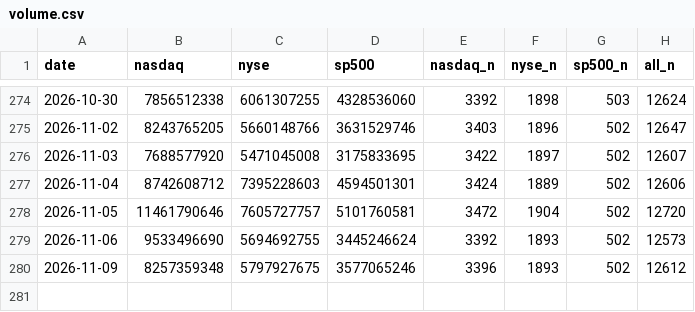
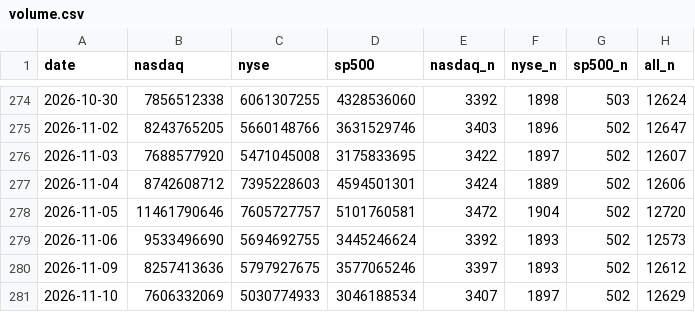
Before and after one commit to ytigerk/stock-tools, a CSV file: distribution/volume.csv, drawn as a sheet; only a part is shown, gaps mark what is left out.

```diff
--- a/distribution/volume.csv
+++ b/distribution/volume.csv
@@ -279,2 +279,3 @@ date,nasdaq,nyse,sp500,nasdaq_n,nyse_n,sp500_n,all_n
 2026-11-06,9533496690,5694692755,3445246624,3392,1893,502,12573
-2026-11-09,8257359348,5797927675,3577065246,3396,1893,502,12612
+2026-11-09,8257413636,5797927675,3577065246,3397,1893,502,12612
+2026-11-10,7606332069,5030774933,3046188534,3407,1897,502,12629
```
Also changed, not shown: distribution/history.csv, 1 other file.
